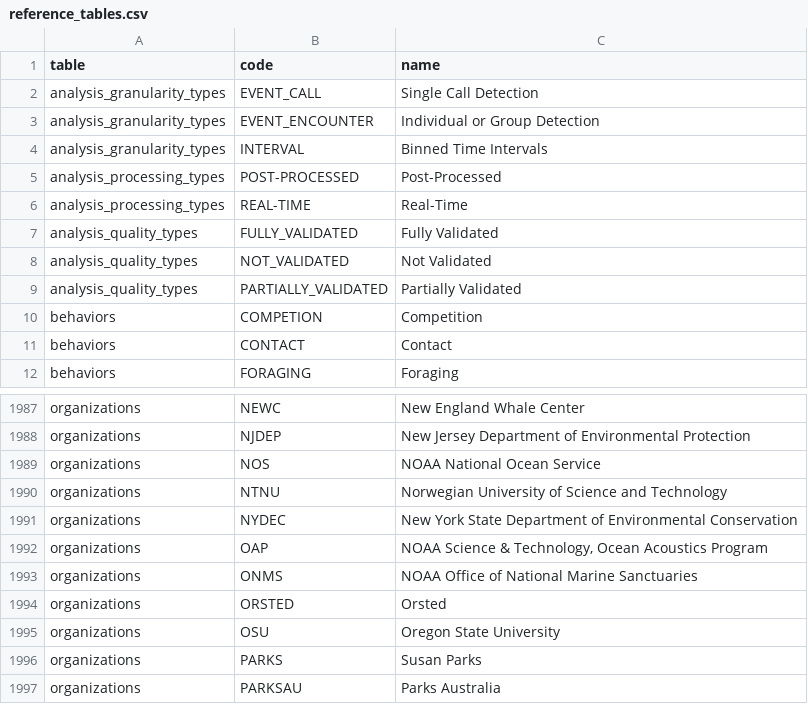
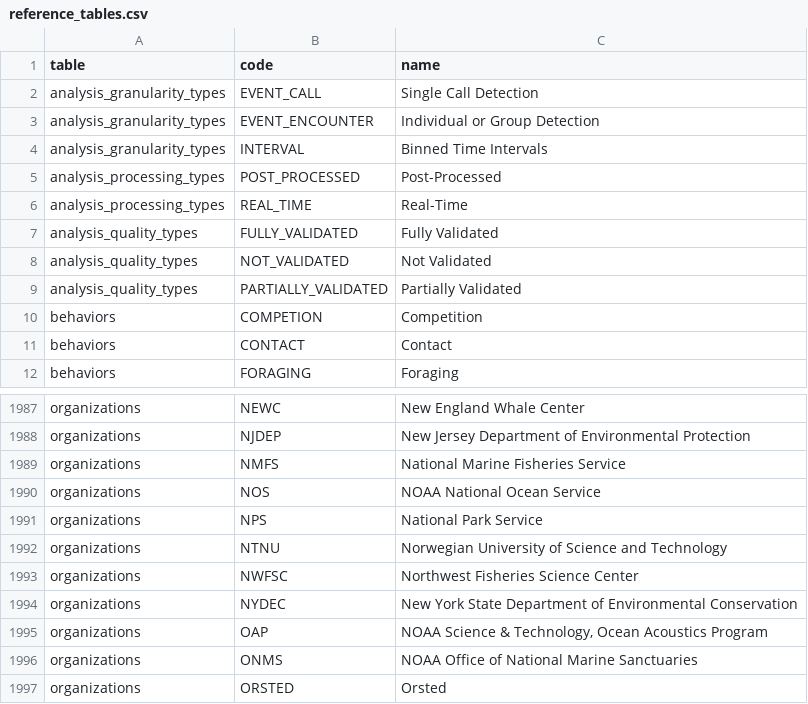
Before and after one commit to jeffwalkernoaa/makaraValidatr, a CSV file: inst/extdata/reference_tables.csv, drawn as a sheet; only a part is shown, gaps mark what is left out; the shorter side is filled out with more unchanged rows.

Commit message:
style: update analysis_processing_types codes in reference_tables
Changed analysis_processing_types codes to `POST_PROCESSED` and `REAL_TIME` instead of `POST-PROCESSED` and `REAL-TIME` in the reference_tables for consistency.

```diff
--- a/inst/extdata/reference_tables.csv
+++ b/inst/extdata/reference_tables.csv
@@ -4,4 +4,4 @@ analysis_granularity_types,EVENT_ENCOUNTER,Individual or Group Detection
 analysis_granularity_types,INTERVAL,Binned Time Intervals
-analysis_processing_types,POST-PROCESSED,Post-Processed
-analysis_processing_types,REAL-TIME,Real-Time
+analysis_processing_types,POST_PROCESSED,Post-Processed
+analysis_processing_types,REAL_TIME,Real-Time
 analysis_quality_types,FULLY_VALIDATED,Fully Validated
@@ -1988,4 +1988,7 @@ organizations,NEWC,New England Whale Center
 organizations,NJDEP,New Jersey Department of Environmental Protection
+organizations,NMFS,National Marine Fisheries Service
 organizations,NOS,NOAA National Ocean Service
+organizations,NPS,National Park Service
 organizations,NTNU,Norwegian University of Science and Technology
+organizations,NWFSC,Northwest Fisheries Science Center
 organizations,NYDEC,New York State Department of Environmental Conservation
```
Also changed, not shown: 1 other file.
